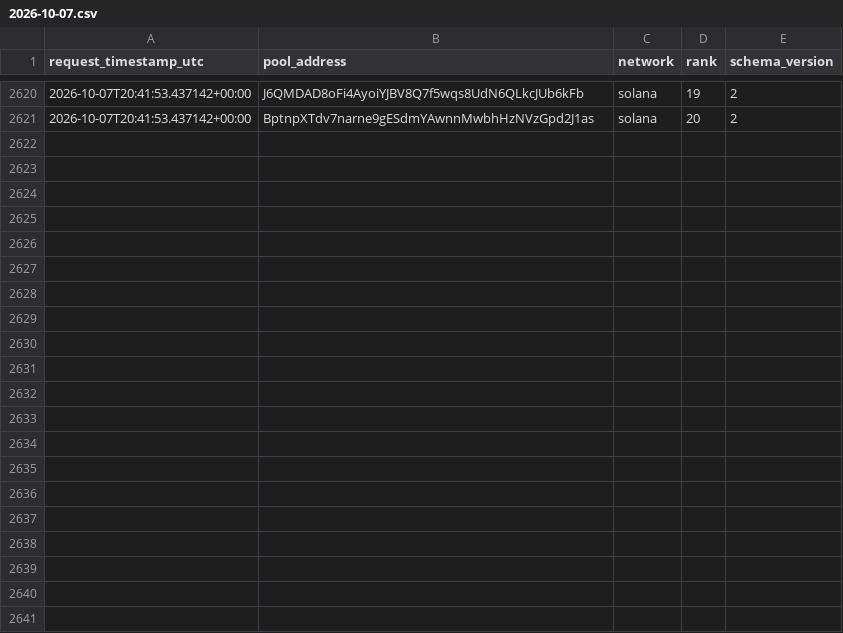
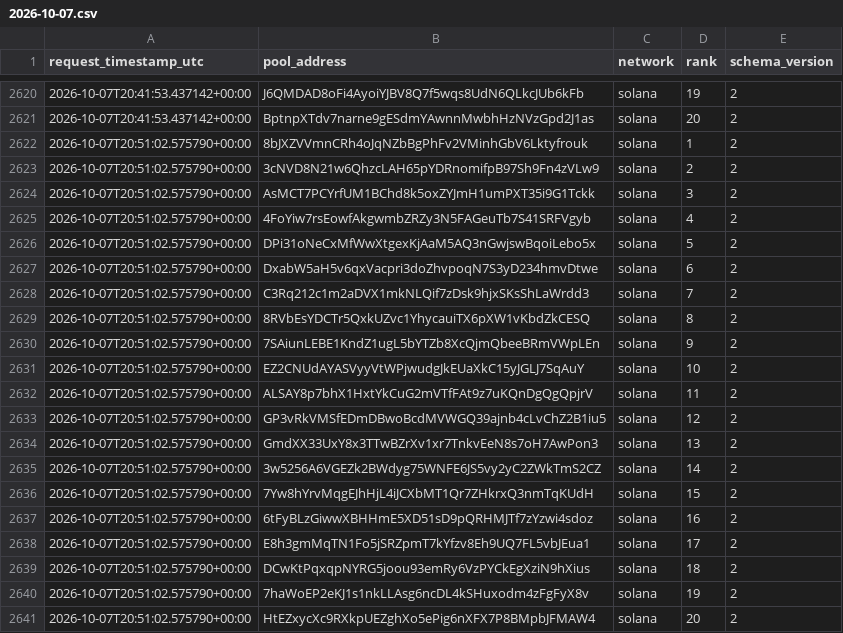
Before and after one commit to TheoooBa/Solana-Memecoin-Analysis, a CSV file: raw/new_pool_ranks/2026-10-07.csv, drawn as a sheet; only a part is shown, gaps mark what is left out.

```diff
--- a/raw/new_pool_ranks/2026-10-07.csv
+++ b/raw/new_pool_ranks/2026-10-07.csv
@@ -2621 +2621,21 @@ request_timestamp_utc,pool_address,network,rank,schema_version
 2026-10-07T20:41:53.437142+00:00,BptnpXTdv7narne9gESdmYAwnnMwbhHzNVzGpd2J1as,solana,20,2
+2026-10-07T20:51:02.575790+00:00,8bJXZVVmnCRh4oJqNZbBgPhFv2VMinhGbV6Lktyfrouk,solana,1,2
+2026-10-07T20:51:02.575790+00:00,3cNVD8N21w6QhzcLAH65pYDRnomifpB97Sh9Fn4zVLw9,solana,2,2
+2026-10-07T20:51:02.575790+00:00,AsMCT7PCYrfUM1BChd8k5oxZYJmH1umPXT35i9G1Tckk,solana,3,2
+2026-10-07T20:51:02.575790+00:00,4FoYiw7rsEowfAkgwmbZRZy3N5FAGeuTb7S41SRFVgyb,solana,4,2
+2026-10-07T20:51:02.575790+00:00,DPi31oNeCxMfWwXtgexKjAaM5AQ3nGwjswBqoiLebo5x,solana,5,2
+2026-10-07T20:51:02.575790+00:00,DxabW5aH5v6qxVacpri3doZhvpoqN7S3yD234hmvDtwe,solana,6,2
+2026-10-07T20:51:02.575790+00:00,C3Rq212c1m2aDVX1mkNLQif7zDsk9hjxSKsShLaWrdd3,solana,7,2
+2026-10-07T20:51:02.575790+00:00,8RVbEsYDCTr5QxkUZvc1YhycauiTX6pXW1vKbdZkCESQ,solana,8,2
+2026-10-07T20:51:02.575790+00:00,7SAiunLEBE1KndZ1ugL5bYTZb8XcQjmQbeeBRmVWpLEn,solana,9,2
+2026-10-07T20:51:02.575790+00:00,EZ2CNUdAYASVyyVtWPjwudgJkEUaXkC15yJGLJ7SqAuY,solana,10,2
+2026-10-07T20:51:02.575790+00:00,ALSAY8p7bhX1HxtYkCuG2mVTfFAt9z7uKQnDgQgQpjrV,solana,11,2
+2026-10-07T20:51:02.575790+00:00,GP3vRkVMSfEDmDBwoBcdMVWGQ39ajnb4cLvChZ2B1iu5,solana,12,2
+2026-10-07T20:51:02.575790+00:00,GmdXX33UxY8x3TTwBZrXv1xr7TnkvEeN8s7oH7AwPon3,solana,13,2
+2026-10-07T20:51:02.575790+00:00,3w5256A6VGEZk2BWdyg75WNFE6JS5vy2yC2ZWkTmS2CZ,solana,14,2
+2026-10-07T20:51:02.575790+00:00,7Yw8hYrvMqgEJhHjL4iJCXbMT1Qr7ZHkrxQ3nmTqKUdH,solana,15,2
+2026-10-07T20:51:02.575790+00:00,6tFyBLzGiwwXBHHmE5XD51sD9pQRHMJTf7zYzwi4sdoz,solana,16,2
+2026-10-07T20:51:02.575790+00:00,E8h3gmMqTN1Fo5jSRZpmT7kYfzv8Eh9UQ7FL5vbJEua1,solana,17,2
+2026-10-07T20:51:02.575790+00:00,DCwKtPqxqpNYRG5joou93emRy6VzPYCkEgXziN9hXius,solana,18,2
+2026-10-07T20:51:02.575790+00:00,7haWoEP2eKJ1s1nkLLAsg6ncDL4kSHuxodm4zFgFyX8v,solana,19,2
+2026-10-07T20:51:02.575790+00:00,HtEZxycXc9RXkpUEZghXo5ePig6nXFX7P8BMpbJFMAW4,solana,20,2
```
Also changed, not shown: logs/runs/2026-10-07.csv, raw/pool_registry/2026-10-07.csv, 3 other files.
